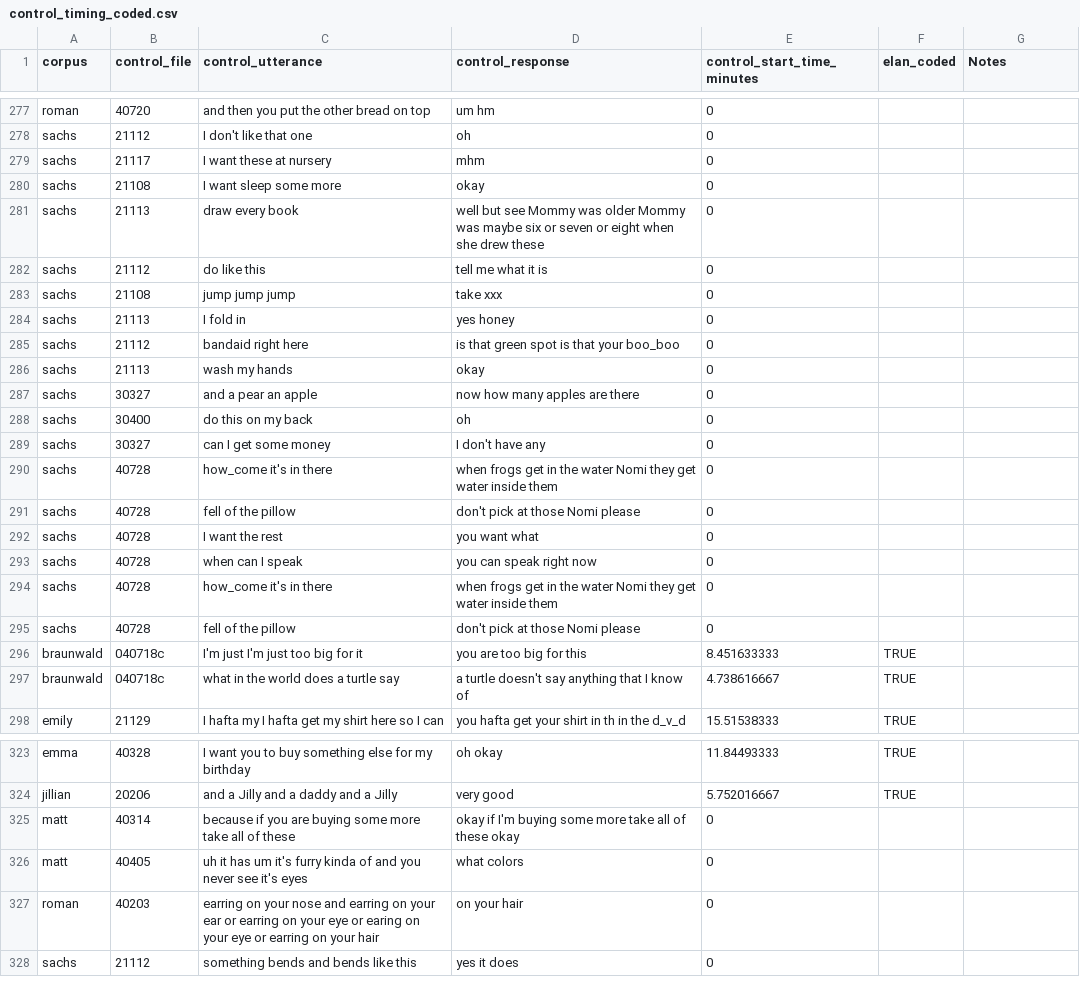
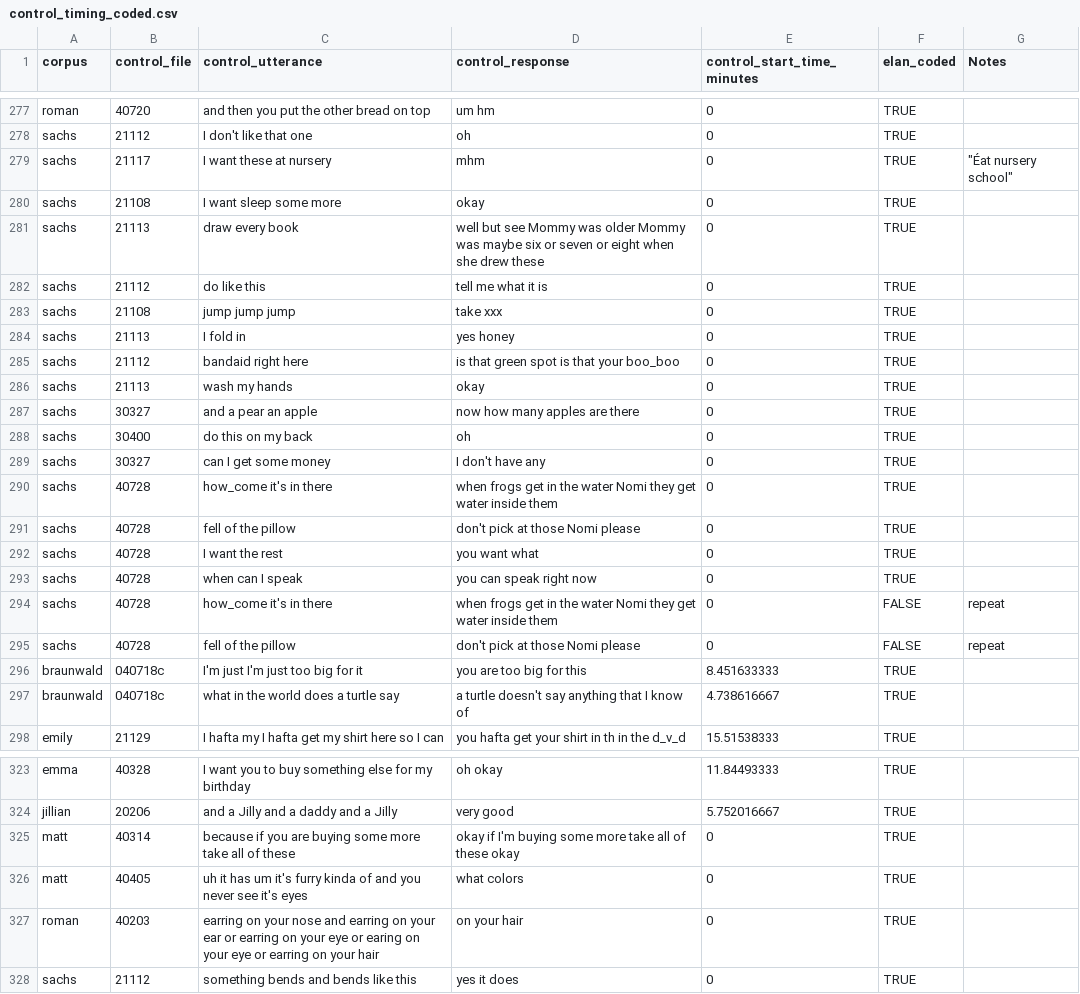
Before and after one commit to meganwal/irregular-timing, a CSV file: corpus/coded_data/control_timing_coded.csv, drawn as a sheet; only a part is shown, gaps mark what is left out; the diff covers the shown part only; the diff names each change by its address in the sheet, - before the commit and + after, or states it on an @@ line.

Commit message:
finish elan coding

```diff
--- a/corpus/coded_data/control_timing_coded.csv
+++ b/corpus/coded_data/control_timing_coded.csv
-F277:F293 (elan_coded): (empty)
+F277:F293 (elan_coded): TRUE
-G279 (Notes): (empty)
+G279 (Notes): "Éat nursery school"
-F294:F295 (elan_coded): (empty)
+F294:F295 (elan_coded): FALSE
-G294:G295 (Notes): (empty)
+G294:G295 (Notes): repeat
-F325:F328 (elan_coded): (empty)
+F325:F328 (elan_coded): TRUE
```
Also changed, not shown: 70 edited cells elsewhere in this file, 46 other files.
